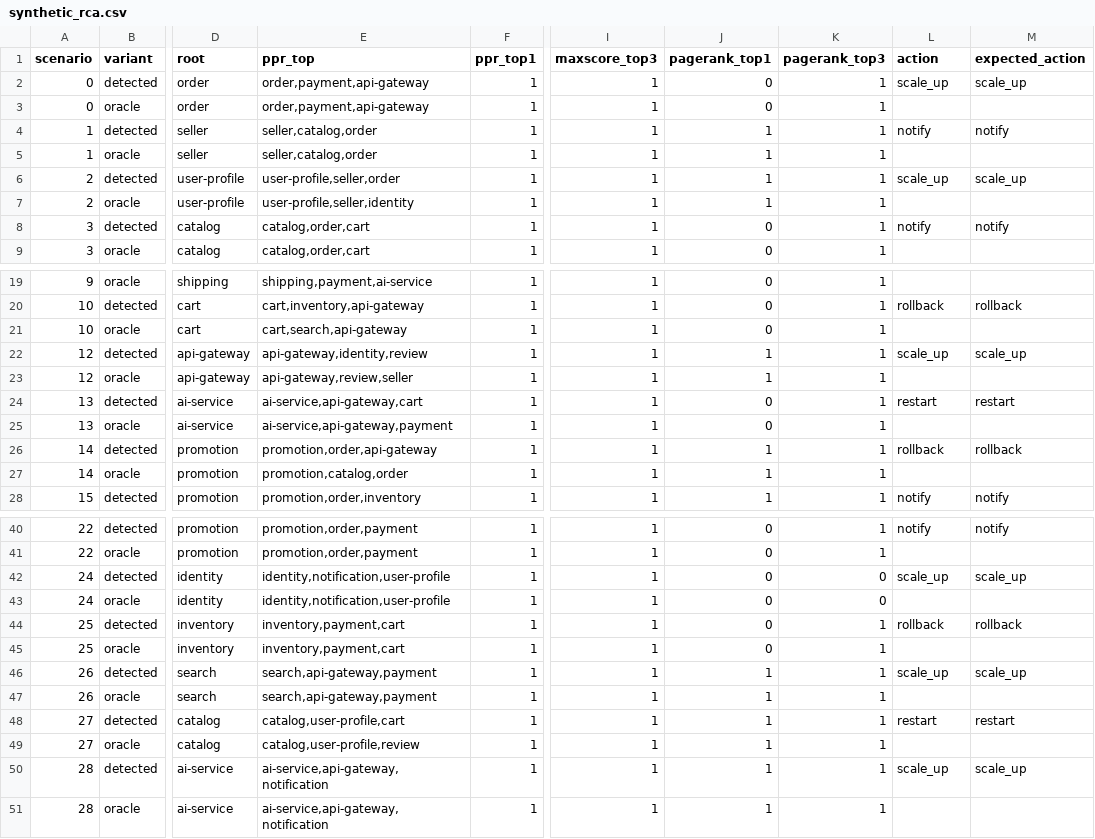
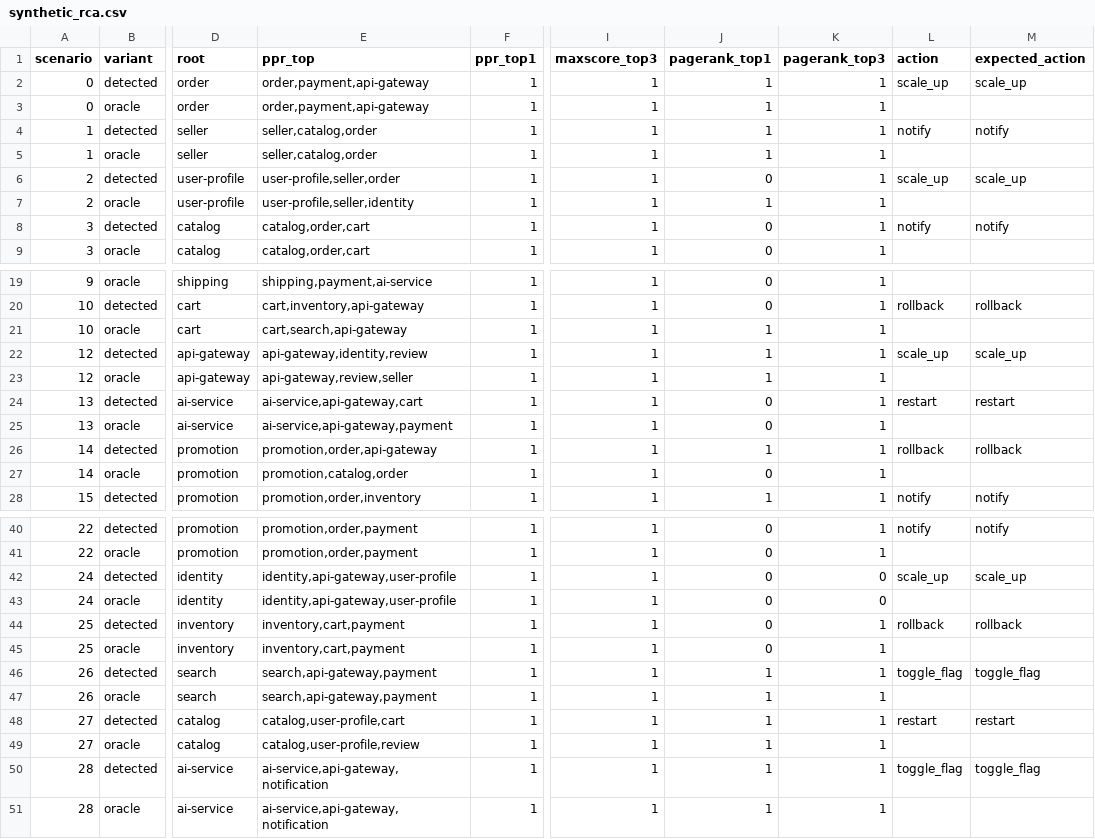
Before and after one commit to Luo-Zhii/shop-microservice, a CSV file: aiops/eval/results/synthetic_rca.csv, drawn as a sheet; only a part is shown, gaps mark what is left out; the diff covers the shown part only; the diff names each change by its address in the sheet, - before the commit and + after, or states it on an @@ line.

```diff
--- a/aiops/eval/results/synthetic_rca.csv
+++ b/aiops/eval/results/synthetic_rca.csv
-J2:J3 (pagerank_top1): 0
+J2:J3 (pagerank_top1): 1
-J6 (pagerank_top1): 1
+J6 (pagerank_top1): 0
-J21 (pagerank_top1): 0
+J21 (pagerank_top1): 1
-J27 (pagerank_top1): 1
+J27 (pagerank_top1): 0
-E42:E43 (ppr_top): identity,notification,user-profile
+E42:E43 (ppr_top): identity,api-gateway,user-profile
-E44:E45 (ppr_top): inventory,payment,cart
+E44:E45 (ppr_top): inventory,cart,payment
-L46 (action): scale_up
+L46 (action): toggle_flag
-M46 (expected_action): scale_up
+M46 (expected_action): toggle_flag
-L50 (action): scale_up
+L50 (action): toggle_flag
-M50 (expected_action): scale_up
+M50 (expected_action): toggle_flag
```
Also changed, not shown: 1 edited cell elsewhere in this file, aiops/eval/results/agent_eval.csv, aiops/eval/results/synthetic_scenarios.csv, 23 other files.
